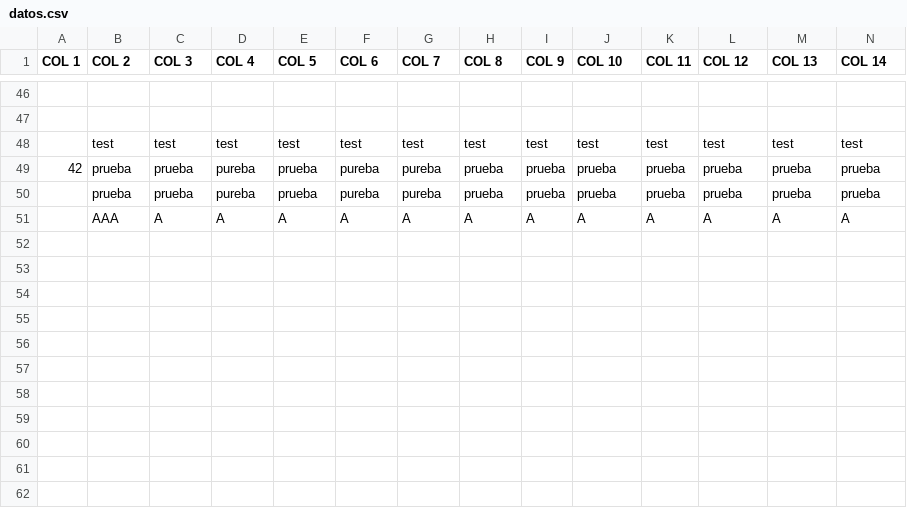
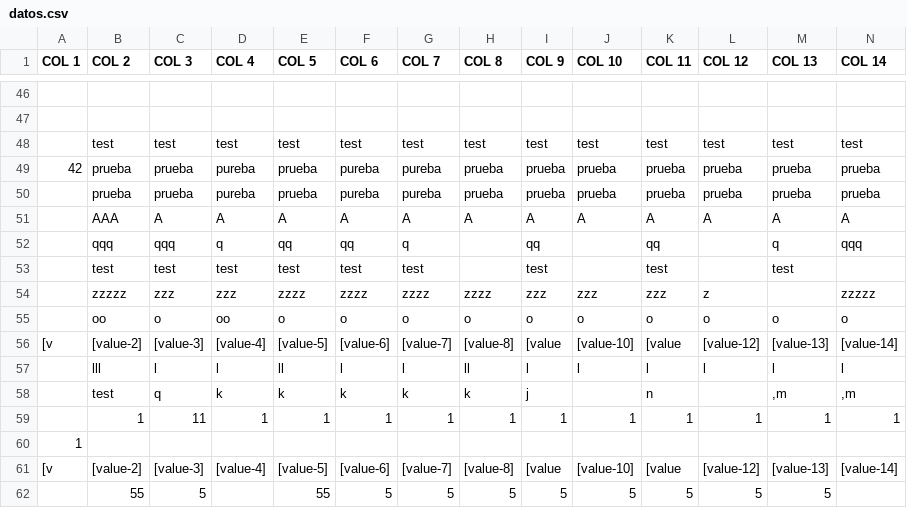
Before and after one commit to Luen-bit/csvexport, a CSV file: datos.csv, drawn as a sheet; only a part is shown, gaps mark what is left out; rows hold the shown columns only; the diff names each change by its address in the sheet, - before the commit and + after, or states it on an @@ line.

```diff
--- a/datos.csv
+++ b/datos.csv
+row 52:  | qqq | qqq | q | qq | qq | q |  | qq |  | qq |  | q | qqq
+row 53:  | test | test | test | test | test | test |  | test |  | test |  | test
+row 54:  | zzzzz | zzz | zzz | zzzz | zzzz | zzzz | zzzz | zzz | zzz | zzz | z |  | zzzzz
+row 55:  | oo | o | oo | o | o | o | o | o | o | o | o | o | o
+row 56: [v | [value-2] | [value-3] | [value-4] | [value-5] | [value-6] | [value-7] | [value-8] | [value | [value-10] | [value | [value-12] | [value-13] | [value-14]
+row 57:  | lll | l | l | ll | l | l | ll | l | l | l | l | l | l
+row 58:  | test | q | k | k | k | k | k | j |  | n |  | ,m | ,m
+row 59:  | 1 | 11 | 1 | 1 | 1 | 1 | 1 | 1 | 1 | 1 | 1 | 1 | 1
+row 60: 1
+row 61: [v | [value-2] | [value-3] | [value-4] | [value-5] | [value-6] | [value-7] | [value-8] | [value | [value-10] | [value | [value-12] | [value-13] | [value-14]
+row 62:  | 55 | 5 |  | 55 | 5 | 5 | 5 | 5 | 5 | 5 | 5 | 5
```
Also changed, not shown: 3 other files.
